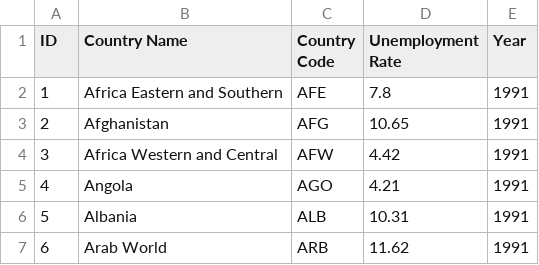
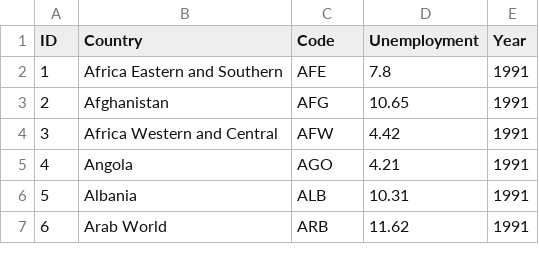
Before and after one commit to JSHI0019/fit3179, a CSV file: unemployment analysis_cleaned.csv, drawn as a sheet; only a part is shown.

Commit message:
change column name

```diff
--- a/unemployment analysis_cleaned.csv
+++ b/unemployment analysis_cleaned.csv
@@ -1,2 +1,2 @@
-ID,Country Name,Country Code,Unemployment Rate,Year
+ID,Country,Code,Unemployment,Year
 1,Africa Eastern and Southern,AFE,7.8,1991
```
